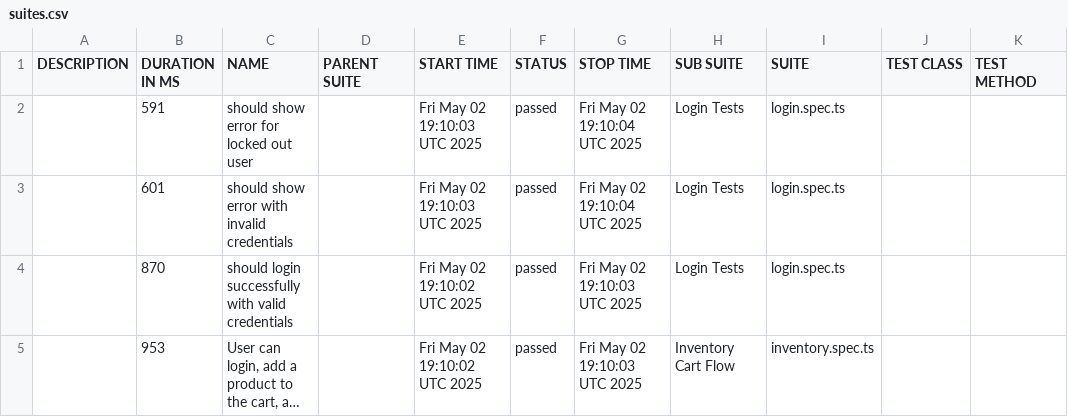
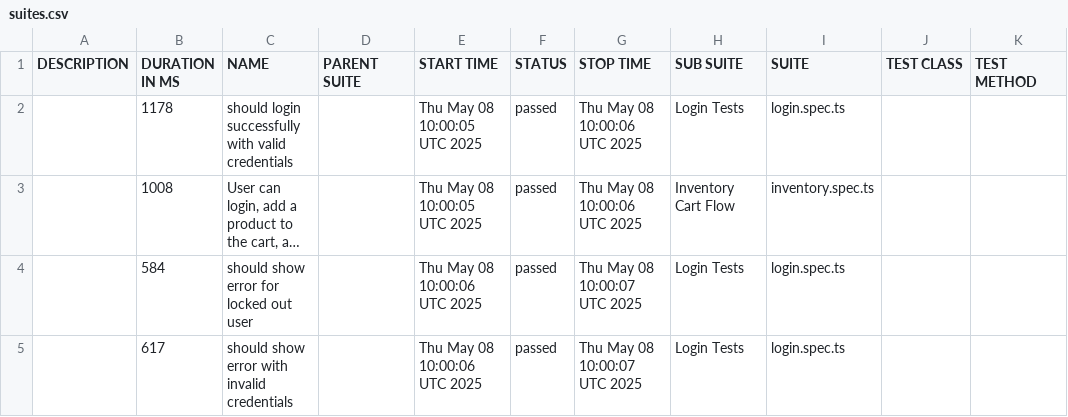
Before and after one commit to husnuye/playwright-ts-automation, a CSV file: data/suites.csv, drawn as a sheet; long unchanged cells end in …; removed rows and columns are numbered as before the commit, all else as after; the diff names each change by its address in the sheet, - before the commit and + after, or states it on an @@ line.

```diff
--- a/data/suites.csv
+++ b/data/suites.csv
-row 2:  | 591 | should show error for locked out user |  | Fri May 02 19:10:03 UTC 2025 | passed | Fri May 02 19:10:04 UTC 2025 | Login Tests | login.spec.ts
-row 3:  | 601 | should show error with invalid credentials |  | Fri May 02 19:10:03 UTC 2025 | passed | Fri May 02 19:10:04 UTC 2025 | Login Tests | login.spec.ts
-B2 (DURATION IN MS): 870
+B2 (DURATION IN MS): 1178
-E2:E3 (START TIME): Fri May 02 19:10:02 UTC 2025
+E2:E3 (START TIME): Thu May 08 10:00:05 UTC 2025
-G2:G3 (STOP TIME): Fri May 02 19:10:03 UTC 2025
+G2:G3 (STOP TIME): Thu May 08 10:00:06 UTC 2025
-B3 (DURATION IN MS): 953
+B3 (DURATION IN MS): 1008
+row 4:  | 584 | should show error for locked out user |  | Thu May 08 10:00:06 UTC 2025 | passed | Thu May 08 10:00:07 UTC 2025 | Login Tests | login.spec.ts
+row 5:  | 617 | should show error with invalid credentials |  | Thu May 08 10:00:06 UTC 2025 | passed | Thu May 08 10:00:07 UTC 2025 | Login Tests | login.spec.ts
```
Also changed, not shown: 22 other files.
